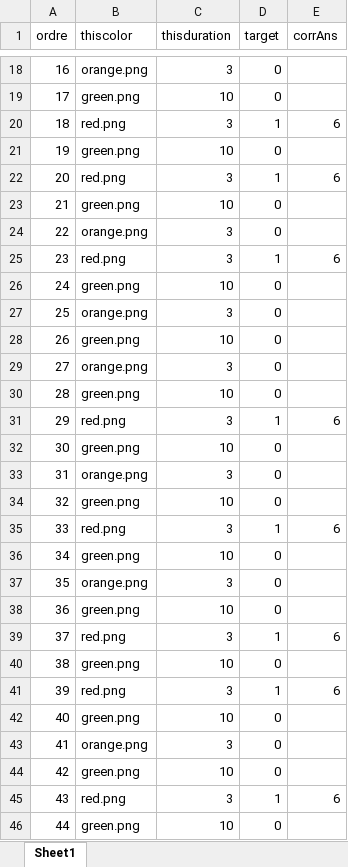
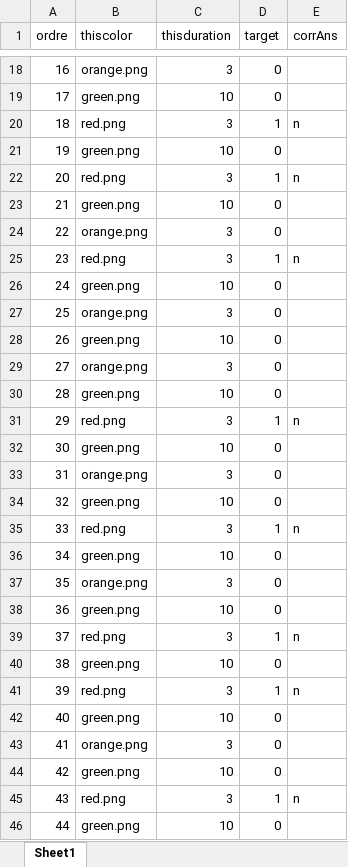
Before and after one commit to Elie13006/alarmeVR, an Excel workbook: conditions.xlsx, sheet Sheet1, drawn as a sheet; only a part is shown, gaps mark what is left out; values as stored, in another font and other column widths than the file's, no borders; the diff covers the shown part only; the diff names each change by its address in the sheet, - before the commit and + after, or states it on an @@ line.

Commit message:
Add files via upload

```diff
--- a/conditions.xlsx (sheet Sheet1)
+++ b/conditions.xlsx (sheet Sheet1)
-E20 (corrAns): 6
+E20 (corrAns): n
-E22 (corrAns): 6
+E22 (corrAns): n
-E25 (corrAns): 6
+E25 (corrAns): n
-E31 (corrAns): 6
+E31 (corrAns): n
-E35 (corrAns): 6
+E35 (corrAns): n
-E39 (corrAns): 6
+E39 (corrAns): n
-E41 (corrAns): 6
+E41 (corrAns): n
-E45 (corrAns): 6
+E45 (corrAns): n
```
Also changed, not shown: 4 edited cells elsewhere in this sheet.
